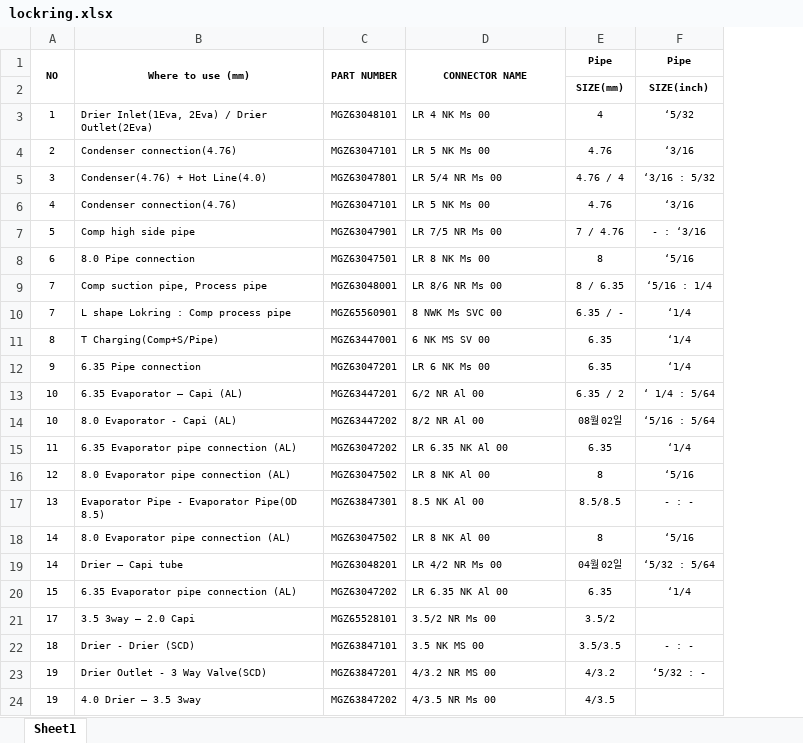
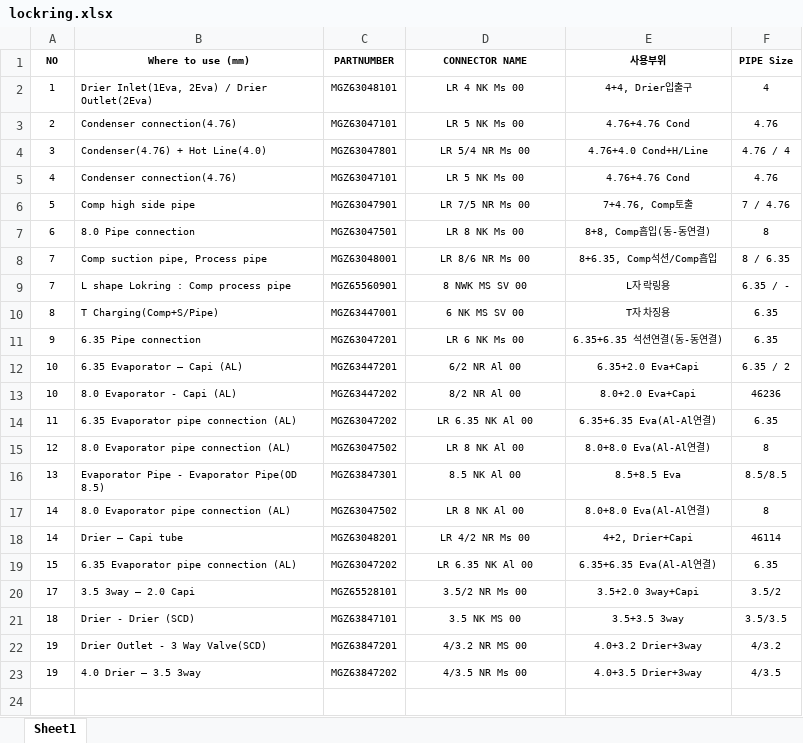
Before and after one commit to nohyeongho/Github-remote-fold-distribute-V1.1, an Excel workbook: lockring.xlsx, sheet Sheet1, drawn as a sheet; values as stored, in another font and other column widths than the file's, no borders; removed rows and columns are numbered as before the commit, all else as after; the diff names each change by its address in the sheet, - before the commit and + after, or states it on an @@ line.

```diff
--- a/lockring.xlsx (sheet Sheet1)
+++ b/lockring.xlsx (sheet Sheet1)
+column E (사용부위), rows 2-23: 4+4, Drier입출구 | 4.76+4.76 Cond | 4.76+4.0 Cond+H/Line | 4.76+4.76 Cond | 7+4.76, Comp토출 | 8+8, Comp흡입(동-동연결) | 8+6.35, Comp석션/Comp흡입 | L자 락링용 | T자 차징용 | 6.35+6.35 석션연결(동-동연결) | 6.35+2.0 Eva+Capi | 8.0+2.0 Eva+Capi | 6.35+6.35 Eva(Al-Al연결) | 8.0+8.0 Eva(Al-Al연결) | 8.5+8.5 Eva | 8.0+8.0 Eva(Al-Al연결) | 4+2, Drier+Capi | 6.35+6.35 Eva(Al-Al연결) | 3.5+2.0 3way+Capi | 3.5+3.5 3way | 4.0+3.2 Drier+3way | 4.0+3.5 Drier+3way
-column F (Pipe), rows 3-23: ‘5/32 | ‘3/16 | ‘3/16 : 5/32 | ‘3/16 | - : ‘3/16 | ‘5/16 | ‘5/16 : 1/4 | ‘1/4 | ‘1/4 | ‘1/4 | ‘ 1/4 : 5/64 | ‘5/16 : 5/64 | ‘1/4 | ‘5/16 | - : - | ‘5/16 | ‘5/32 : 5/64 | ‘1/4 |  | - : - | ‘5/32 : -
-A1:A2 merged
-B1:B2 merged
-C1: PART NUMBER
+C1: PARTNUMBER
-C1:C2 merged
-D1:D2 merged
-F1: Pipe
+F1: PIPE Size
-row 2:  |  |  |  | SIZE(mm) | SIZE(inch)
-D2:D23 alignment: left
+D2:D23 alignment: center
-D9 (CONNECTOR NAME): 8 NWK Ms SVC 00
+D9 (CONNECTOR NAME): 8 NWK MS SV 00
-F13 (PIPE Size): 08월 02일
+F13 (PIPE Size): 46236
-F18 (PIPE Size): 04월 02일
+F18 (PIPE Size): 46114
```
Also changed, not shown: 23 other files.
